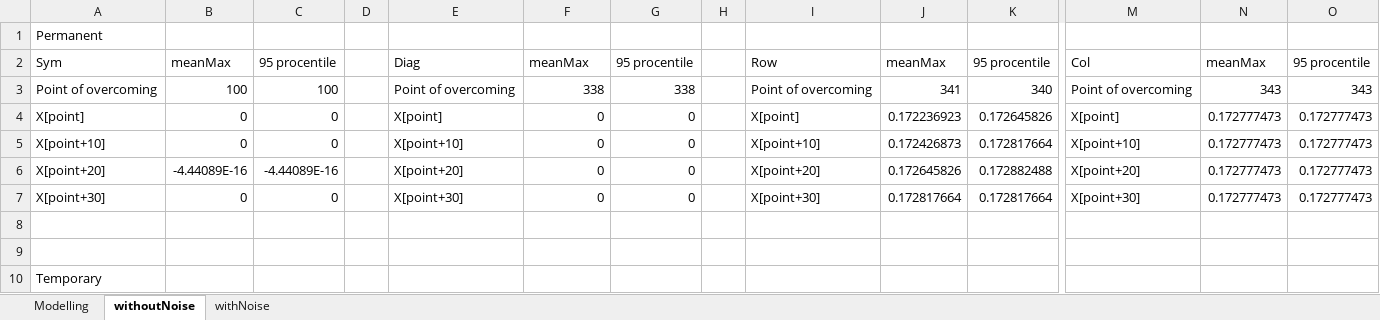
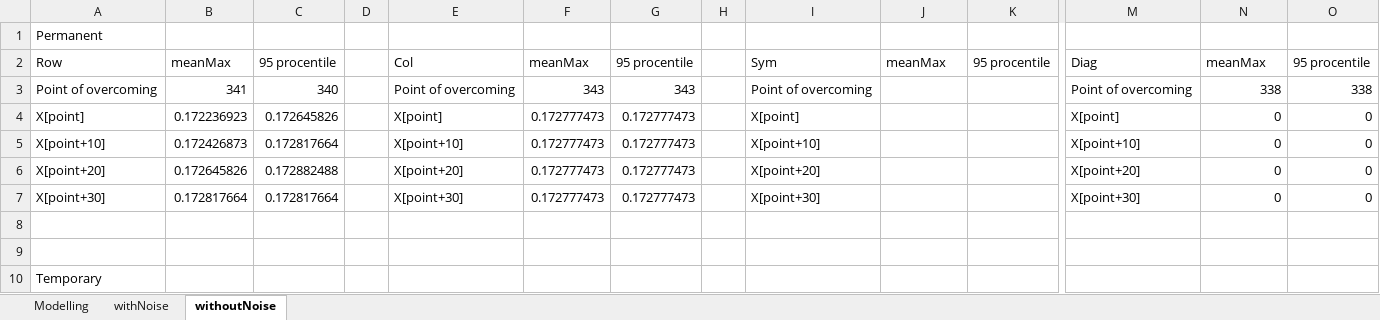
Before and after one commit to Loulaan/researchWork, an Excel workbook: notebooks/tables/results.xlsx, sheet withoutNoise, drawn as a sheet; only a part is shown, gaps mark what is left out; values as stored, in another font and other column widths than the file's, no borders; the diff covers the shown part only; the diff names each change by its address in the sheet, - before the commit and + after, or states it on an @@ line.

```diff
--- a/notebooks/tables/results.xlsx (sheet withoutNoise)
+++ b/notebooks/tables/results.xlsx (sheet withoutNoise)
@@ sheet tab order changed: Modelling | withNoise | withoutNoise @@
-A2: Sym
+A2: Row
-E2: Diag
+E2: Col
-I2: Row
+I2: Sym
-M2: Col
+M2: Diag
-B3: 100
+B3: 341
-C3: 100
+C3: 340
-F3: 338
+F3: 343
-G3: 338
+G3: 343
-J3: 341
+J3: (empty)
-K3: 340
+K3: (empty)
-N3: 343
+N3: 338
-O3: 343
+O3: 338
-B4: 0
+B4: 0.172236923
-C4: 0
+C4: 0.172645826
-F4:F7: 0
+F4:F7: 0.172777473
-G4:G7: 0
+G4:G7: 0.172777473
-J4: 0.172236923
+J4: (empty)
-K4: 0.172645826
+K4: (empty)
-N4:N7: 0.172777473
+N4:N7: 0
-O4:O7: 0.172777473
+O4:O7: 0
-B5: 0
+B5: 0.172426873
-C5: 0
+C5: 0.172817664
-J5: 0.172426873
+J5: (empty)
-K5: 0.172817664
+K5: (empty)
-B6: -4.44089E-16
+B6: 0.172645826
-C6: -4.44089E-16
+C6: 0.172882488
-J6: 0.172645826
+J6: (empty)
-K6: 0.172882488
+K6: (empty)
-B7: 0
+B7: 0.172817664
-C7: 0
+C7: 0.172817664
-J7: 0.172817664
+J7: (empty)
-K7: 0.172817664
+K7: (empty)
```
Also changed, not shown: 109 edited cells elsewhere in this sheet, sheet withNoise, notebooks/tables/resultsBackup.xlsx.
